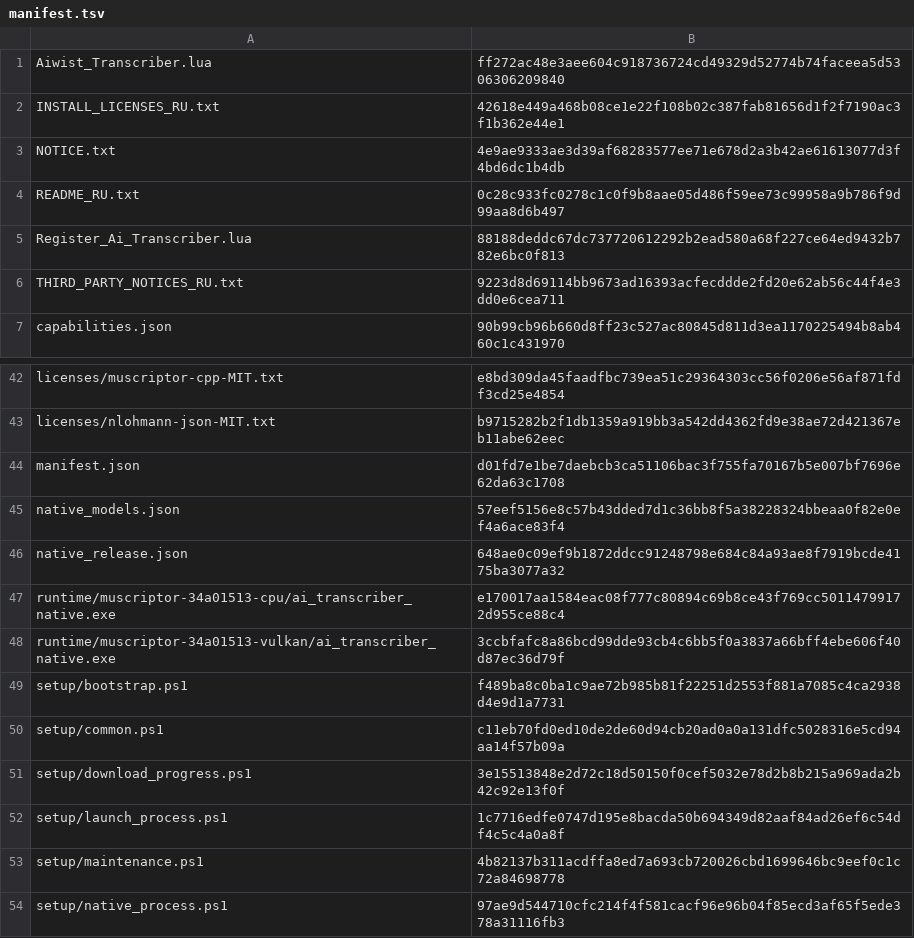
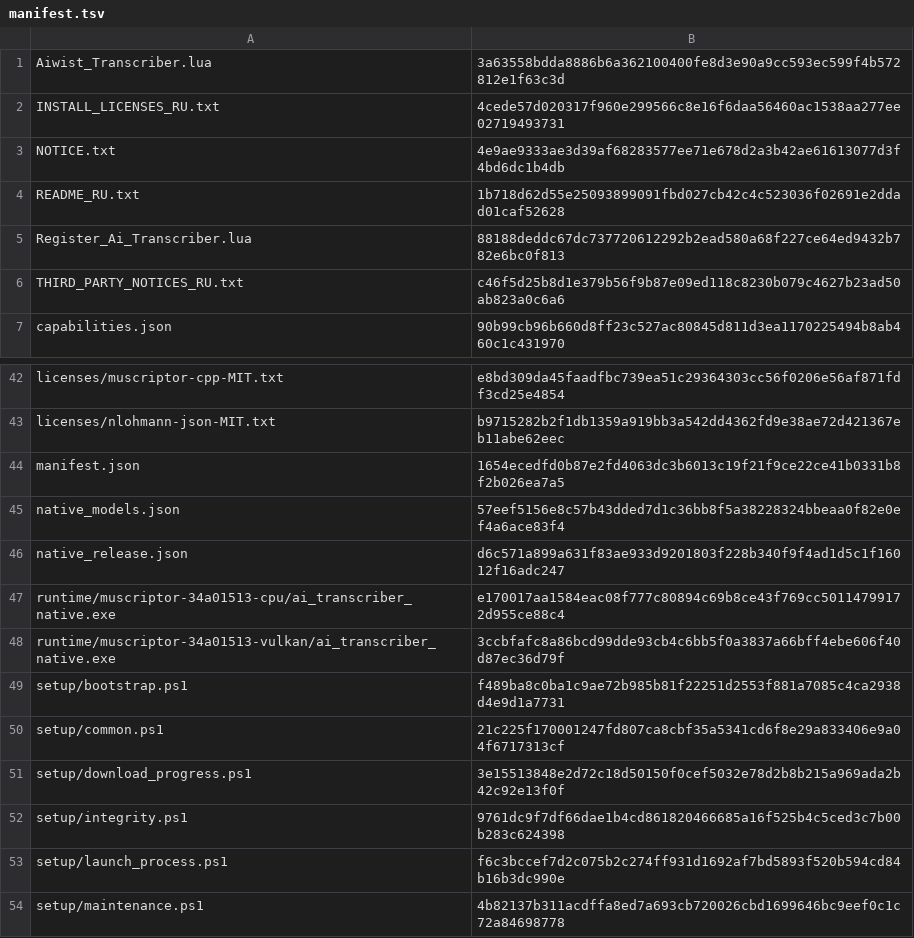
Before and after one commit to Aiwist/ai-transcriber, a TSV file: Transcriber/manifest.tsv, drawn as a sheet; only a part is shown, gaps mark what is left out; the shorter side is filled out with more unchanged rows.

```diff
--- a/Transcriber/manifest.tsv
+++ b/Transcriber/manifest.tsv
@@ -1,7 +1,7 @@
-Aiwist_Transcriber.lua	ff272ac48e3aee604c918736724cd49329d52774b74faceea5d5306306209840
-INSTALL_LICENSES_RU.txt	42618e449a468b08ce1e22f108b02c387fab81656d1f2f7190ac3f1b362e44e1
+Aiwist_Transcriber.lua	3a63558bdda8886b6a362100400fe8d3e90a9cc593ec599f4b572812e1f63c3d
+INSTALL_LICENSES_RU.txt	4cede57d020317f960e299566c8e16f6daa56460ac1538aa277ee02719493731
 NOTICE.txt	4e9ae9333ae3d39af68283577ee71e678d2a3b42ae61613077d3f4bd6dc1b4db
-README_RU.txt	0c28c933fc0278c1c0f9b8aae05d486f59ee73c99958a9b786f9d99aa8d6b497
+README_RU.txt	1b718d62d55e25093899091fbd027cb42c4c523036f02691e2ddad01caf52628
 Register_Ai_Transcriber.lua	88188deddc67dc737720612292b2ead580a68f227ce64ed9432b782e6bc0f813
-THIRD_PARTY_NOTICES_RU.txt	9223d8d69114bb9673ad16393acfecddde2fd20e62ab56c44f4e3dd0e6cea711
+THIRD_PARTY_NOTICES_RU.txt	c46f5d25b8d1e379b56f9b87e09ed118c8230b079c4627b23ad50ab823a0c6a6
 capabilities.json	90b99cb96b660d8ff23c527ac80845d811d3ea1170225494b8ab460c1c431970
@@ -43,5 +43,5 @@ licenses/muscriptor-cpp-MIT.txt	e8bd309da45faadfbc739ea51c29364303cc56f0206e56af
 licenses/nlohmann-json-MIT.txt	b9715282b2f1db1359a919bb3a542dd4362fd9e38ae72d421367eb11abe62eec
-manifest.json	d01fd7e1be7daebcb3ca51106bac3f755fa70167b5e007bf7696e62da63c1708
+manifest.json	1654ecedfd0b87e2fd4063dc3b6013c19f21f9ce22ce41b0331b8f2b026ea7a5
 native_models.json	57eef5156e8c57b43dded7d1c36bb8f5a38228324bbeaa0f82e0ef4a6ace83f4
-native_release.json	648ae0c09ef9b1872ddcc91248798e684c84a93ae8f7919bcde4175ba3077a32
+native_release.json	d6c571a899a631f83ae933d9201803f228b340f9f4ad1d5c1f16012f16adc247
 runtime/muscriptor-34a01513-cpu/ai_transcriber_native.exe	e170017aa1584eac08f777c80894c69b8ce43f769cc50114799172d955ce88c4
@@ -49,5 +49,6 @@ runtime/muscriptor-34a01513-vulkan/ai_transcriber_native.exe	3ccbfafc8a86bcd99dd
 setup/bootstrap.ps1	f489ba8c0ba1c9ae72b985b81f22251d2553f881a7085c4ca2938d4e9d1a7731
-setup/common.ps1	c11eb70fd0ed10de2de60d94cb20ad0a0a131dfc5028316e5cd94aa14f57b09a
+setup/common.ps1	21c225f170001247fd807ca8cbf35a5341cd6f8e29a833406e9a04f6717313cf
 setup/download_progress.ps1	3e15513848e2d72c18d50150f0cef5032e78d2b8b215a969ada2b42c92e13f0f
-setup/launch_process.ps1	1c7716edfe0747d195e8bacda50b694349d82aaf84ad26ef6c54df4c5c4a0a8f
+setup/integrity.ps1	9761dc9f7df66dae1b4cd861820466685a16f525b4c5ced3c7b00b283c624398
+setup/launch_process.ps1	f6c3bccef7d2c075b2c274ff931d1692af7bd5893f520b594cd84b16b3dc990e
 setup/maintenance.ps1	4b82137b311acdffa8ed7a693cb720026cbd1699646bc9eef0c1c72a84698778
```
Also changed, not shown: 22 other files.
